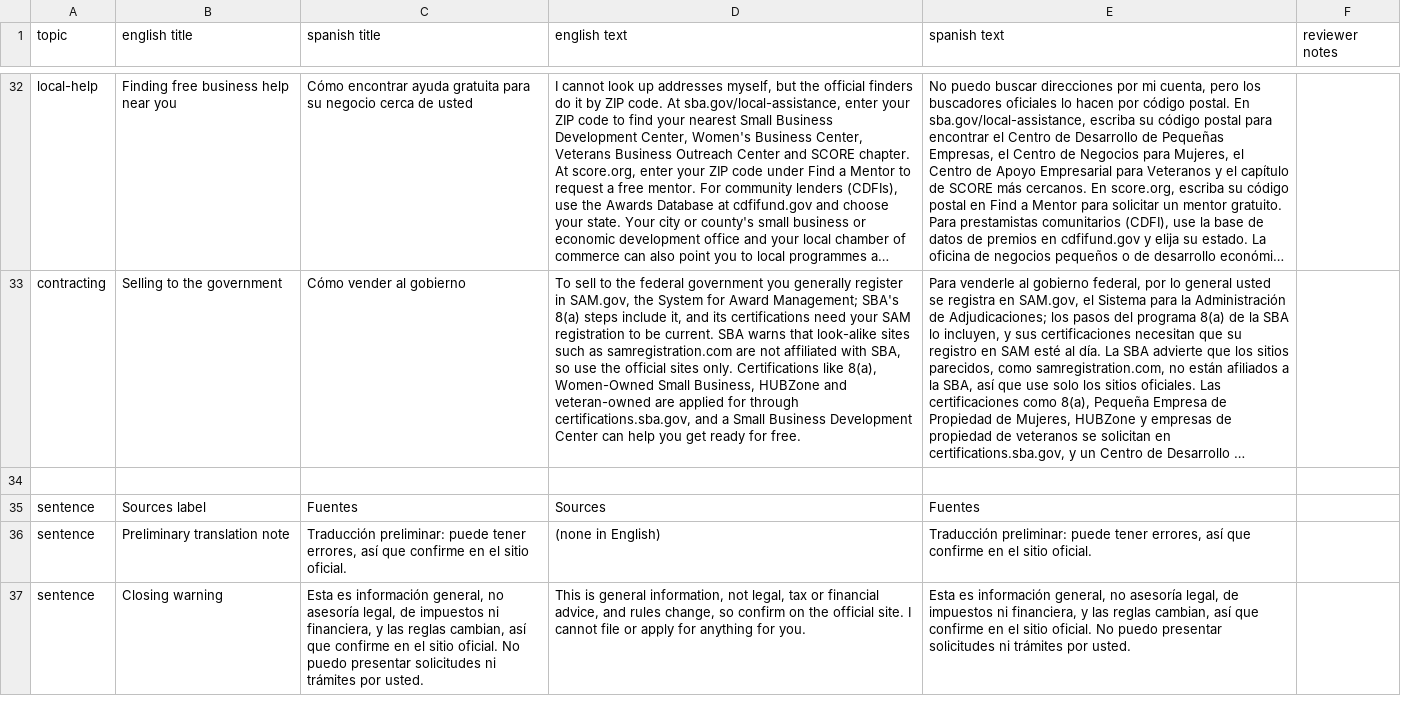
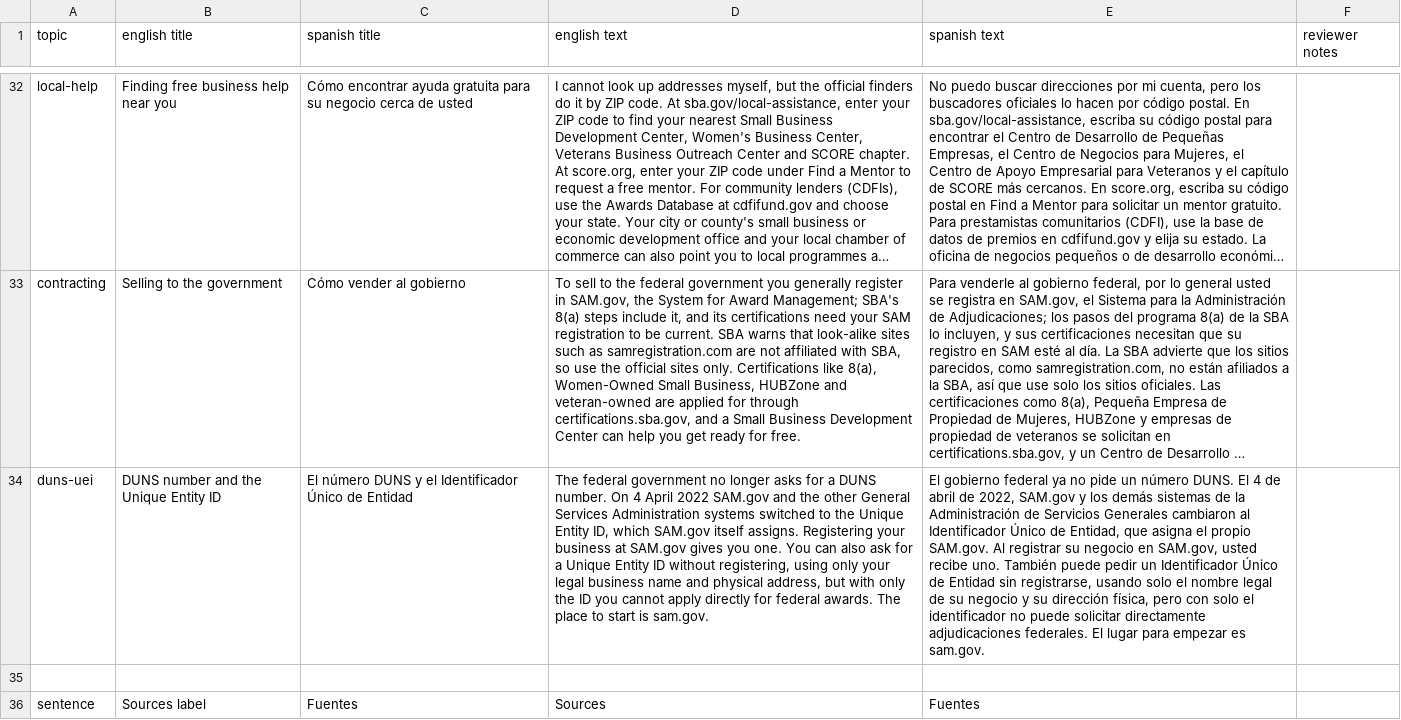
Before and after one commit to tateron004-oss/agrinexus, a CSV file: docs/spanish/Spanish-Review-Sheet.csv, drawn as a sheet; only a part is shown, gaps mark what is left out; the shorter side is filled out with more unchanged rows; long unchanged cells end in …; the diff names each change by its address in the sheet, - before the commit and + after, or states it on an @@ line.

```diff
--- a/docs/spanish/Spanish-Review-Sheet.csv
+++ b/docs/spanish/Spanish-Review-Sheet.csv
+row 34: duns-uei | DUNS number and the Unique Entity ID | El número DUNS y el Identificador Único de Entidad | The federal government no longer asks for a DUNS number. On 4 April 2022 SAM.gov and the other General Services Administration systems switched to the Unique Entity ID, which SAM.gov itself assigns. Registering your business at SAM.gov gives you one. You can also ask for a Unique Entity ID without registering, using only your legal business name and physical address, but with only the ID you cannot apply directly for federal awards. The place to start is sam.gov. | El gobierno federal ya no pide un número DUNS. El 4 de abril de 2022, SAM.gov y los demás sistemas de la Administración de Servicios Generales cambiaron al Identificador Único de Entidad, que asigna el propio SAM.gov. Al registrar su negocio en SAM.gov, usted recibe uno. También puede pedir un Identificador Único de Entidad sin registrarse, usando solo el nombre legal de su negocio y su dirección física, pero con solo el identificador no puede solicitar directamente adjudicaciones federales. El lugar para empezar es sam.gov.
```
Also changed, not shown: 9 other files.
